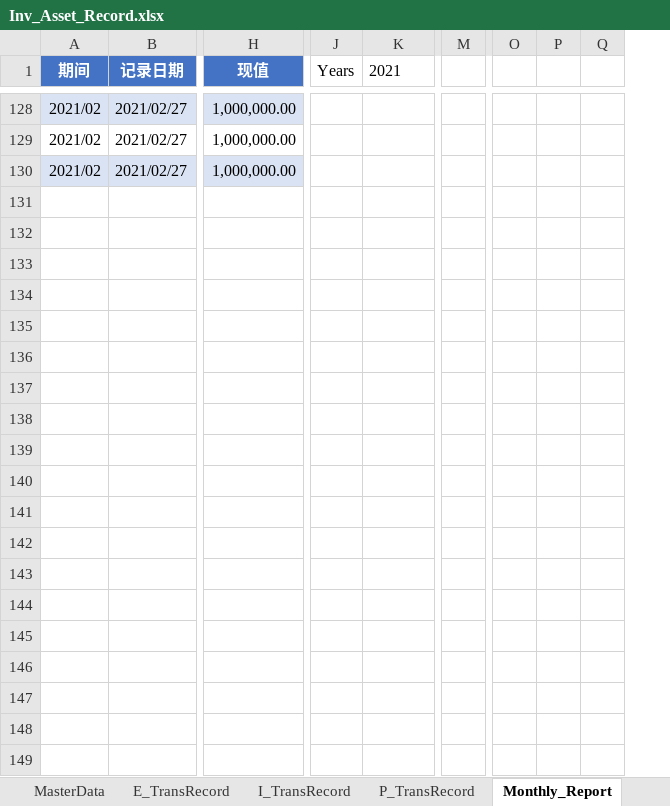
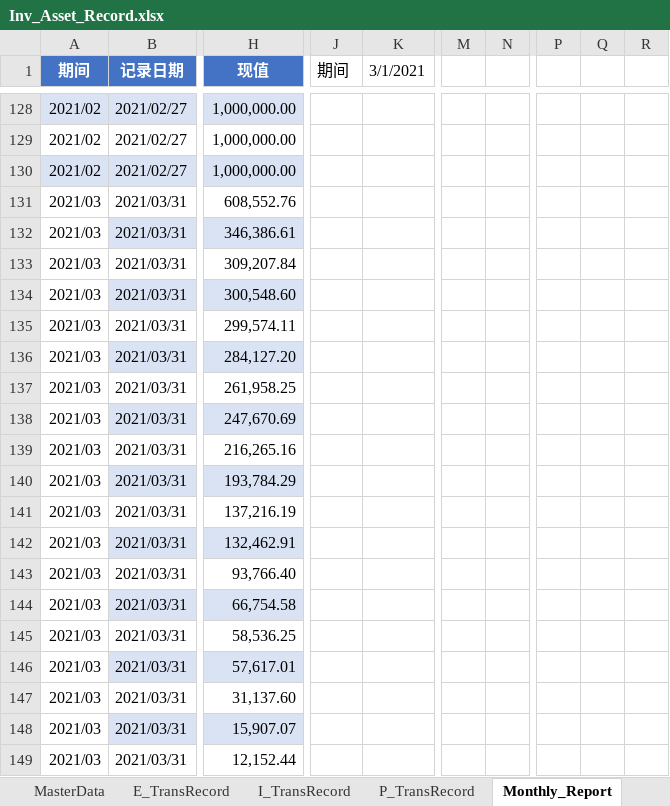
Before and after one commit to laye0619/my_inv_mgr, an Excel workbook: 01_params/Inv_Asset_Record.xlsx, sheet Monthly_Report, drawn as a sheet; only a part is shown, gaps mark what is left out; values as stored, in another font and other column widths than the file's, no borders; charts and pictures and table styles not drawn; removed rows and columns are numbered as before the commit, all else as after; rows hold the shown columns only; the diff covers the shown part only; the diff names each change by its address in the sheet, - before the commit and + after, or states it on an @@ line.

```diff
--- a/01_params/Inv_Asset_Record.xlsx (sheet Monthly_Report)
+++ b/01_params/Inv_Asset_Record.xlsx (sheet Monthly_Report)
-column M, empty
+column M, empty
+column N, empty
-column O, empty
-column P, empty
-column Q, empty
+column P, empty
+column Q, empty
+column R, empty
-J1: Years
+J1: 期间
-K1: 2021
+K1: 3/1/2021
+row 131: 2021/03 | 2021/03/31 | 608,552.76
+row 132: 2021/03 | 2021/03/31 | 346,386.61
+row 133: 2021/03 | 2021/03/31 | 309,207.84
+row 134: 2021/03 | 2021/03/31 | 300,548.60
+row 135: 2021/03 | 2021/03/31 | 299,574.11
+row 136: 2021/03 | 2021/03/31 | 284,127.20
+row 137: 2021/03 | 2021/03/31 | 261,958.25
+row 138: 2021/03 | 2021/03/31 | 247,670.69
+row 139: 2021/03 | 2021/03/31 | 216,265.16
+row 140: 2021/03 | 2021/03/31 | 193,784.29
+row 141: 2021/03 | 2021/03/31 | 137,216.19
+row 142: 2021/03 | 2021/03/31 | 132,462.91
+row 143: 2021/03 | 2021/03/31 | 93,766.40
+row 144: 2021/03 | 2021/03/31 | 66,754.58
+row 145: 2021/03 | 2021/03/31 | 58,536.25
+row 146: 2021/03 | 2021/03/31 | 57,617.01
+row 147: 2021/03 | 2021/03/31 | 31,137.60
+row 148: 2021/03 | 2021/03/31 | 15,907.07
+row 149: 2021/03 | 2021/03/31 | 12,152.44
```
Also changed, not shown: 17 added rows and 96 edited cells elsewhere in this sheet, sheet MasterData, sheet I_TransRecord, sheet E_TransRecord, hidden cells, charts or pictures, inv_analysis/report.xlsx, 24 other files.
